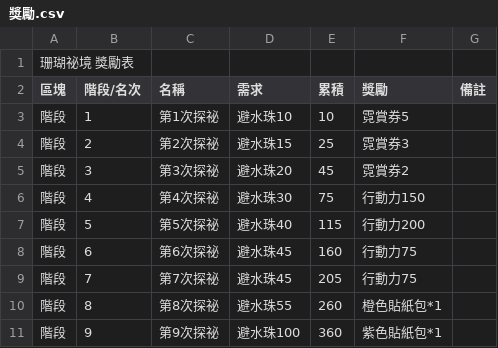
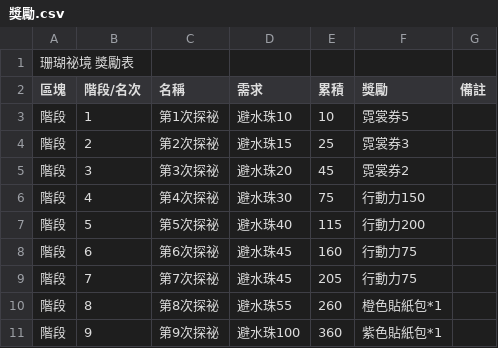
Before and after one commit to math-idiot/xm, a CSV file: 整理/04_珊瑚祕境/獎勵.csv, drawn as a sheet.

```diff
--- a/整理/04_珊瑚祕境/獎勵.csv
+++ b/整理/04_珊瑚祕境/獎勵.csv
@@ -2,5 +2,5 @@
 區塊,階段/名次,名稱,需求,累積,獎勵,備註
-階段,1,第1次探祕,避水珠10,10,霓賞券5,
-階段,2,第2次探祕,避水珠15,25,霓賞券3,
-階段,3,第3次探祕,避水珠20,45,霓賞券2,
+階段,1,第1次探祕,避水珠10,10,霓裳券5,
+階段,2,第2次探祕,避水珠15,25,霓裳券3,
+階段,3,第3次探祕,避水珠20,45,霓裳券2,
 階段,4,第4次探祕,避水珠30,75,行動力150,
```
Also changed, not shown: 整理/00_總覽與規則/事件上限.csv, 整理/00_總覽與規則/每日活動總覽.csv, 20 other files.
